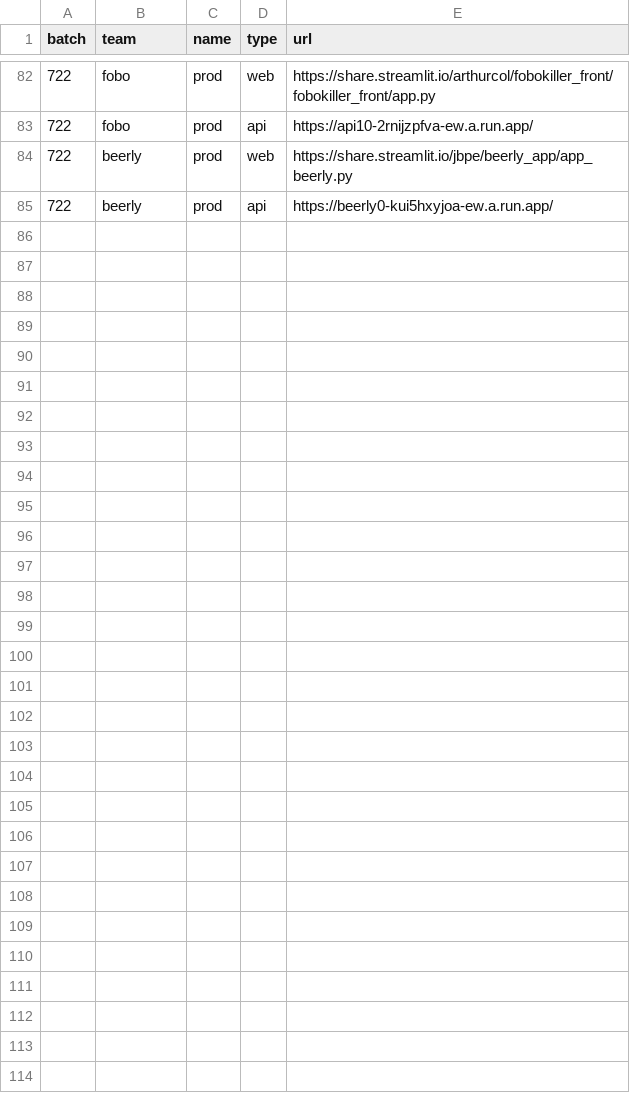
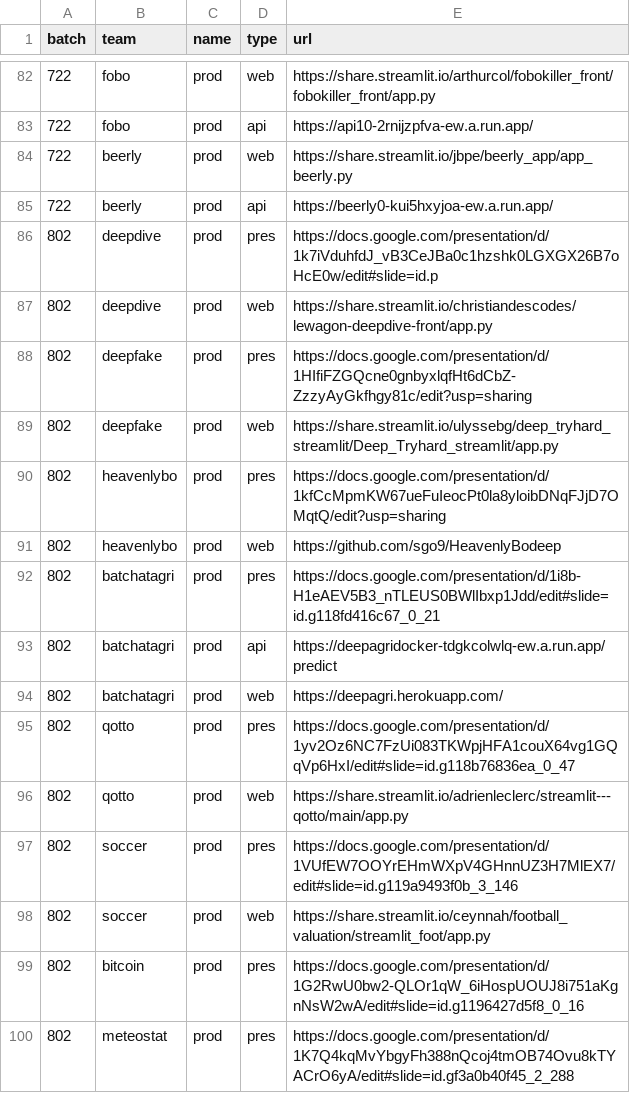
Before and after one commit to gmanchon/wagon-awake, a CSV file: params.csv, drawn as a sheet; only a part is shown, gaps mark what is left out.

Commit message:
u params

```diff
--- a/params.csv
+++ b/params.csv
@@ -85 +85,16 @@ batch, team,         name,     type,   url
 722,   beerly,       prod,     api,    https://beerly0-kui5hxyjoa-ew.a.run.app/
+802,   deepdive,     prod,     pres,   https://docs.google.com/presentation/d/1k7iVduhfdJ_vB3CeJBa0c1hzshk0LGXGX26B7oHcE0w/edit#slide=id.p
+802,   deepdive,     prod,     web,    https://share.streamlit.io/christiandescodes/lewagon-deepdive-front/app.py
+802,   deepfake,     prod,     pres,   https://docs.google.com/presentation/d/1HIfiFZGQcne0gnbyxlqfHt6dCbZ-ZzzyAyGkfhgy81c/edit?usp=sharing
+802,   deepfake,     prod,     web,    https://share.streamlit.io/ulyssebg/deep_tryhard_streamlit/Deep_Tryhard_streamlit/app.py
+802,   heavenlybo,   prod,     pres,   https://docs.google.com/presentation/d/1kfCcMpmKW67ueFuIeocPt0la8yloibDNqFJjD7OMqtQ/edit?usp=sharing
+802,   heavenlybo,   prod,     web,    https://github.com/sgo9/HeavenlyBodeep
+802,   batchatagri,  prod,     pres,   https://docs.google.com/presentation/d/1i8b-H1eAEV5B3_nTLEUS0BWlIbxp1Jdd/edit#slide=id.g118fd416c67_0_21
+802,   batchatagri,  prod,     api,    https://deepagridocker-tdgkcolwlq-ew.a.run.app/predict
+802,   batchatagri,  prod,     web,    https://deepagri.herokuapp.com/
+802,   qotto,        prod,     pres,   https://docs.google.com/presentation/d/1yv2Oz6NC7FzUi083TKWpjHFA1couX64vg1GQqVp6HxI/edit#slide=id.g118b76836ea_0_47
+802,   qotto,        prod,     web,    https://share.streamlit.io/adrienleclerc/streamlit---qotto/main/app.py
+802,   soccer,       prod,     pres,   https://docs.google.com/presentation/d/1VUfEW7OOYrEHmWXpV4GHnnUZ3H7MlEX7/edit#slide=id.g119a9493f0b_3_146
+802,   soccer,       prod,     web,    https://share.streamlit.io/ceynnah/football_valuation/streamlit_foot/app.py
+802,   bitcoin,      prod,     pres,   https://docs.google.com/presentation/d/1G2RwU0bw2-QLOr1qW_6iHospUOUJ8i751aKgnNsW2wA/edit#slide=id.g1196427d5f8_0_16
+802,   meteostat,    prod,     pres,   https://docs.google.com/presentation/d/1K7Q4kqMvYbgyFh388nQcoj4tmOB74Ovu8kTYACrO6yA/edit#slide=id.gf3a0b40f45_2_288
```
